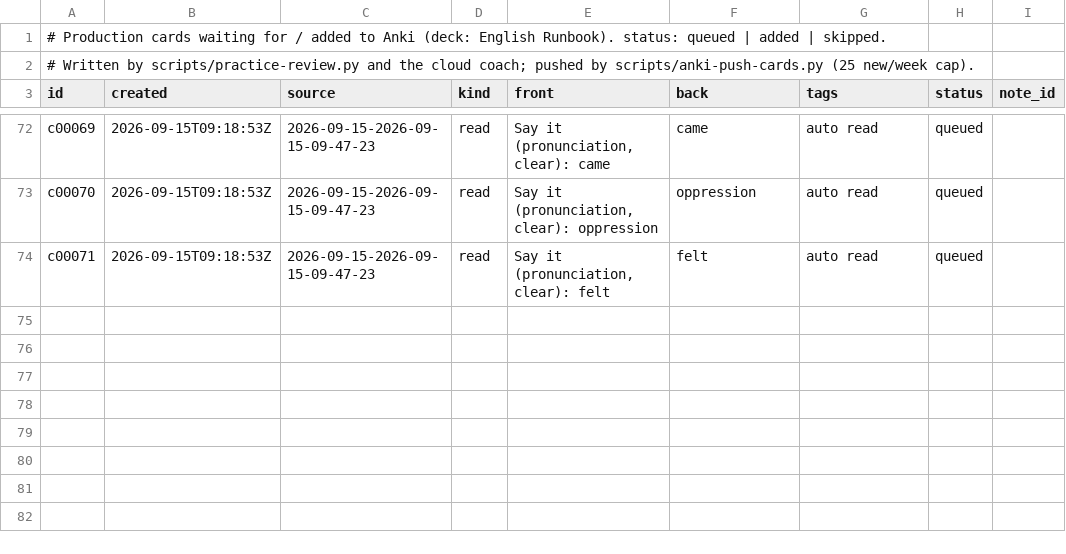
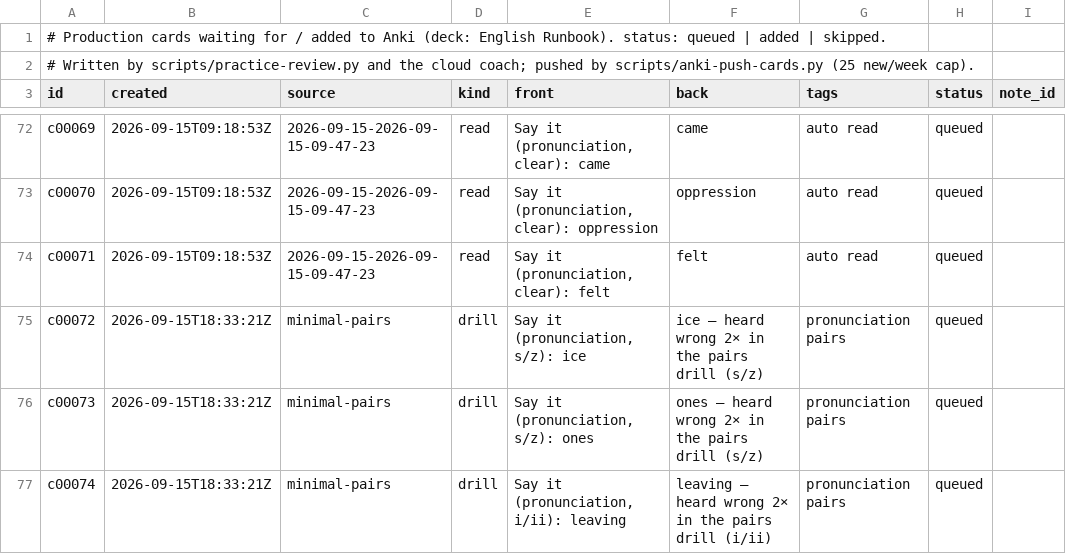
Before and after one commit to djaramillo-calle/hello-world, a TSV file: cards/queue.tsv, drawn as a sheet; only a part is shown, gaps mark what is left out.

```diff
--- a/cards/queue.tsv
+++ b/cards/queue.tsv
@@ -74 +74,4 @@ c00070	2026-09-15T09:18:53Z	2026-09-15-2026-09-15-09-47-23	read	Say it (pronunci
 c00071	2026-09-15T09:18:53Z	2026-09-15-2026-09-15-09-47-23	read	Say it (pronunciation, clear): felt	felt	auto read	queued	
+c00072	2026-09-15T18:33:21Z	minimal-pairs	drill	Say it (pronunciation, s/z): ice	ice  — heard wrong 2× in the pairs drill (s/z)	pronunciation pairs	queued	
+c00073	2026-09-15T18:33:21Z	minimal-pairs	drill	Say it (pronunciation, s/z): ones	ones  — heard wrong 2× in the pairs drill (s/z)	pronunciation pairs	queued	
+c00074	2026-09-15T18:33:21Z	minimal-pairs	drill	Say it (pronunciation, i/ii): leaving	leaving  — heard wrong 2× in the pairs drill (i/ii)	pronunciation pairs	queued	
```
Also changed, not shown: logs/pairs/weekly.tsv, 8 other files.
